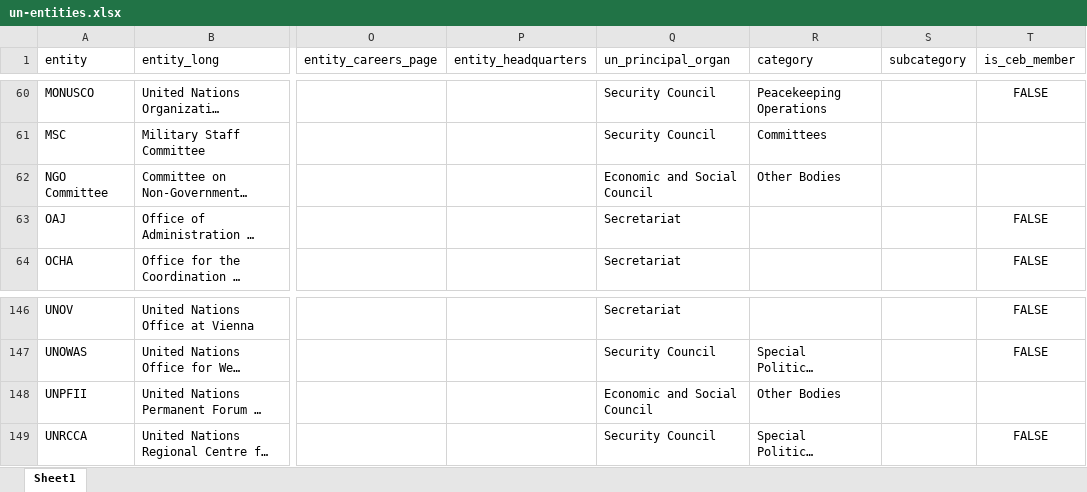
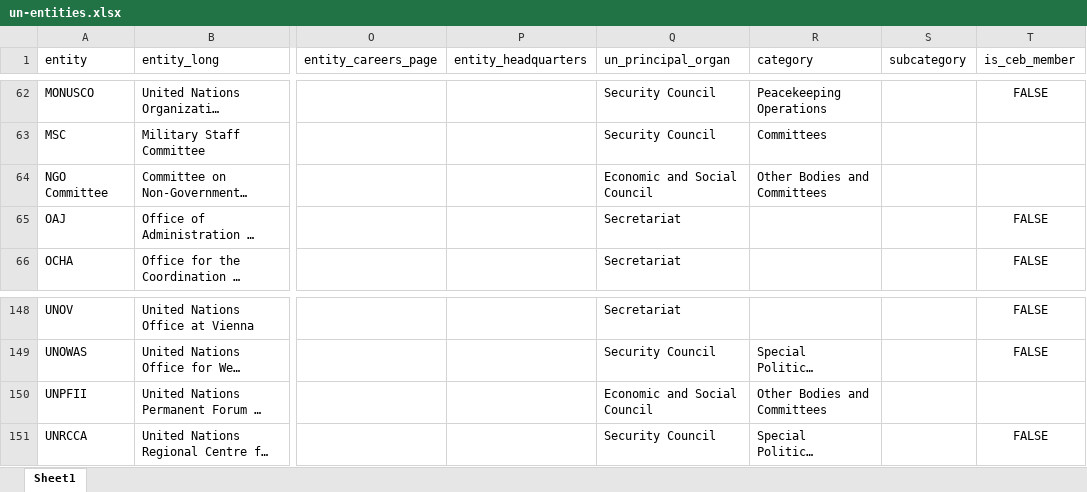
Before and after one commit to UN-EOSG-Analytics/un-system-chart-navigator, an Excel workbook: public/un-entities.xlsx, sheet Sheet1, drawn as a sheet; only a part is shown, gaps mark what is left out; long unchanged cells end in …; values as stored, in another font and other column widths than the file's, no borders; addresses are those after the commit; the diff covers the shown part only; the diff names each change by its address in the sheet, - before the commit and + after, or states it on an @@ line.

```diff
--- a/public/un-entities.xlsx (sheet Sheet1)
+++ b/public/un-entities.xlsx (sheet Sheet1)
-R64 (category): Other Bodies
+R64 (category): Other Bodies and Committees
-R150 (category): Other Bodies
+R150 (category): Other Bodies and Committees
```
Also changed, not shown: 3 added rows, 1 removed row and 4 edited cells elsewhere in this sheet, 5 other files.
